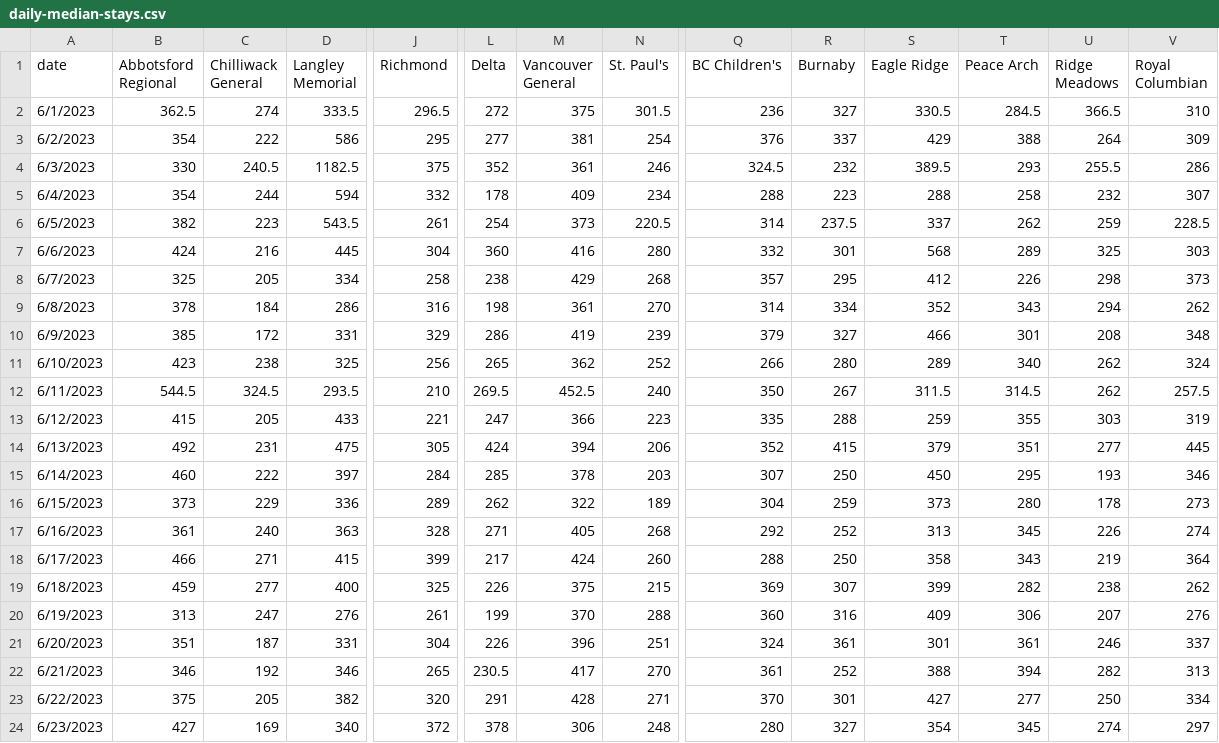
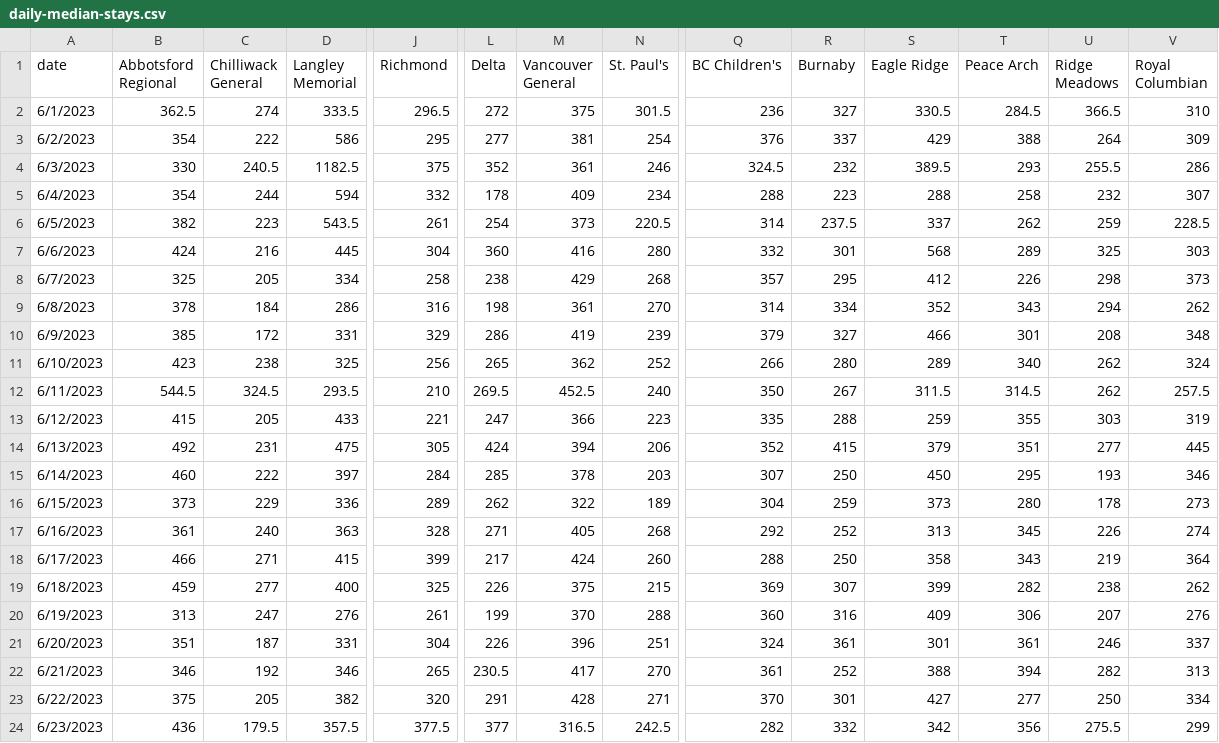
Before and after one commit to vs-postmedia/er-wait-time-scraper, a CSV file: data/daily-median-stays.csv, drawn as a sheet; only a part is shown, gaps mark what is left out; the diff covers the shown part only; the diff names each change by its address in the sheet, - before the commit and + after, or states it on an @@ line.

```diff
--- a/data/daily-median-stays.csv
+++ b/data/daily-median-stays.csv
-B24 (Abbotsford Regional): 427
+B24 (Abbotsford Regional): 436
-C24 (Chilliwack General): 169
+C24 (Chilliwack General): 179.5
-D24 (Langley Memorial): 340
+D24 (Langley Memorial): 357.5
-J24 (Richmond): 372
+J24 (Richmond): 377.5
-L24 (Delta): 378
+L24 (Delta): 377
-M24 (Vancouver General): 306
+M24 (Vancouver General): 316.5
-N24 (St. Paul's): 248
+N24 (St. Paul's): 242.5
-Q24 (BC Children's): 280
+Q24 (BC Children's): 282
-R24 (Burnaby): 327
+R24 (Burnaby): 332
-S24 (Eagle Ridge): 354
+S24 (Eagle Ridge): 342
-T24 (Peace Arch): 345
+T24 (Peace Arch): 356
-U24 (Ridge Meadows): 274
+U24 (Ridge Meadows): 275.5
-V24 (Royal Columbian): 297
+V24 (Royal Columbian): 299
```
Also changed, not shown: 1 edited cell elsewhere in this file, data/daily-median-waits.csv, data/data.csv, 1 other file.
